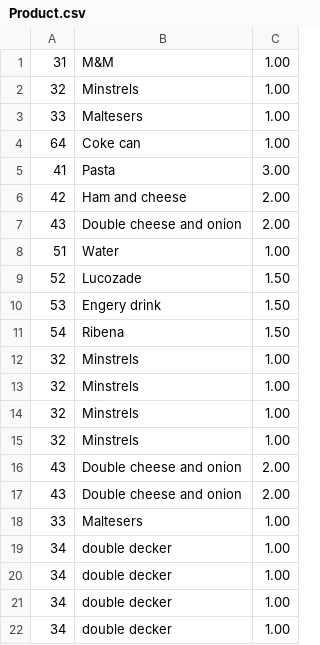
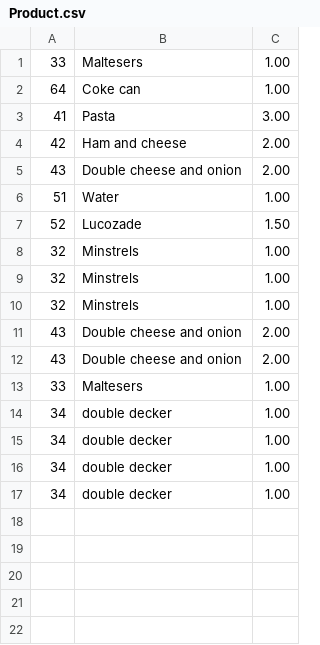
Before and after one commit to disenCoughlan/CollegeWork, a CSV file: Product.csv, drawn as a sheet.

```diff
--- a/Product.csv
+++ b/Product.csv
@@ -1,3 +1 @@
-31,M&M,1.00
-32,Minstrels,1.00
 33,Maltesers,1.00
@@ -9,5 +7,2 @@
 52,Lucozade,1.50
-53,Engery drink,1.50
-54,Ribena,1.50
-32,Minstrels,1.00
 32,Minstrels,1.00
```
Also changed, not shown: 3 other files.
